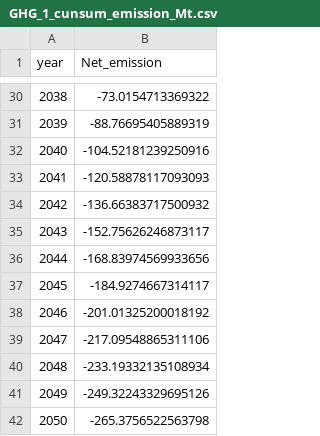
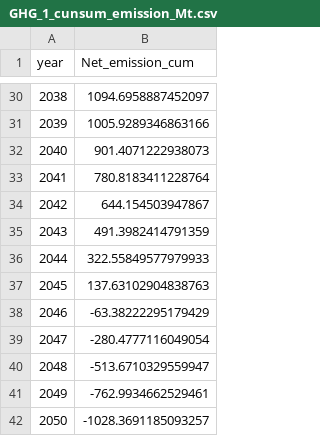
Before and after one commit to JinzhuWANG/VIS_LUTO_JS, a CSV file: data/GHG_1_cunsum_emission_Mt.csv, drawn as a sheet; only a part is shown, gaps mark what is left out; the diff covers the shown part only.

```diff
--- a/data/GHG_1_cunsum_emission_Mt.csv
+++ b/data/GHG_1_cunsum_emission_Mt.csv
@@ -1 +1 @@
-year,Net_emission
+year,Net_emission_cum
@@ -30,13 +30,13 @@ year,Net_emission
-2038,-73.0154713369322
-2039,-88.76695405889319
-2040,-104.52181239250916
-2041,-120.58878117093093
-2042,-136.66383717500932
-2043,-152.75626246873117
-2044,-168.83974569933656
-2045,-184.9274667314117
-2046,-201.01325200018192
-2047,-217.09548865311106
-2048,-233.19332135108934
-2049,-249.32243329695126
-2050,-265.3756522563798
+2038,1094.6958887452097
+2039,1005.9289346863166
+2040,901.4071222938073
+2041,780.8183411228764
+2042,644.154503947867
+2043,491.3982414791359
+2044,322.55849577979933
+2045,137.63102904838763
+2046,-63.38222295179429
+2047,-280.4777116049054
+2048,-513.6710329559947
+2049,-762.9934662529461
+2050,-1028.3691185093257
```
Also changed, not shown: 27 edited cells elsewhere in this file, 10 other files.
